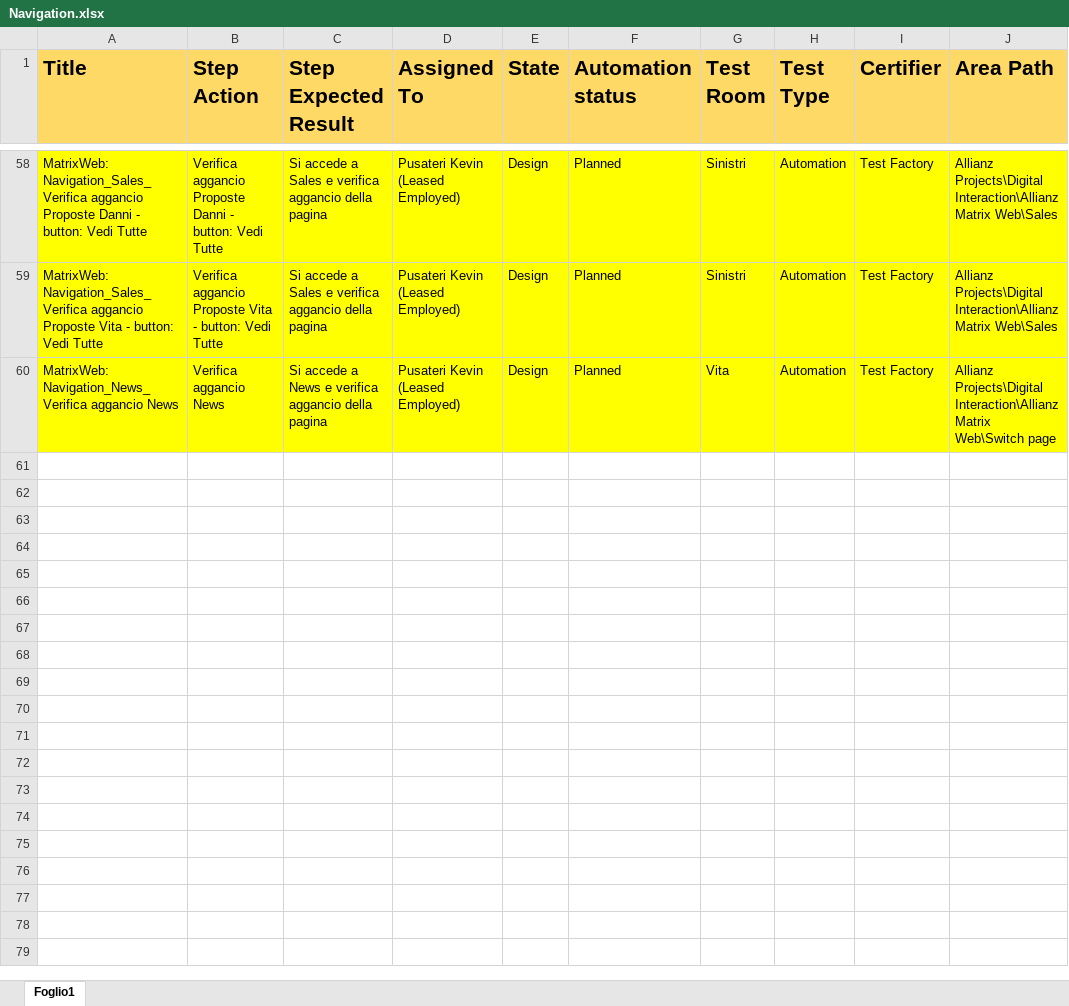
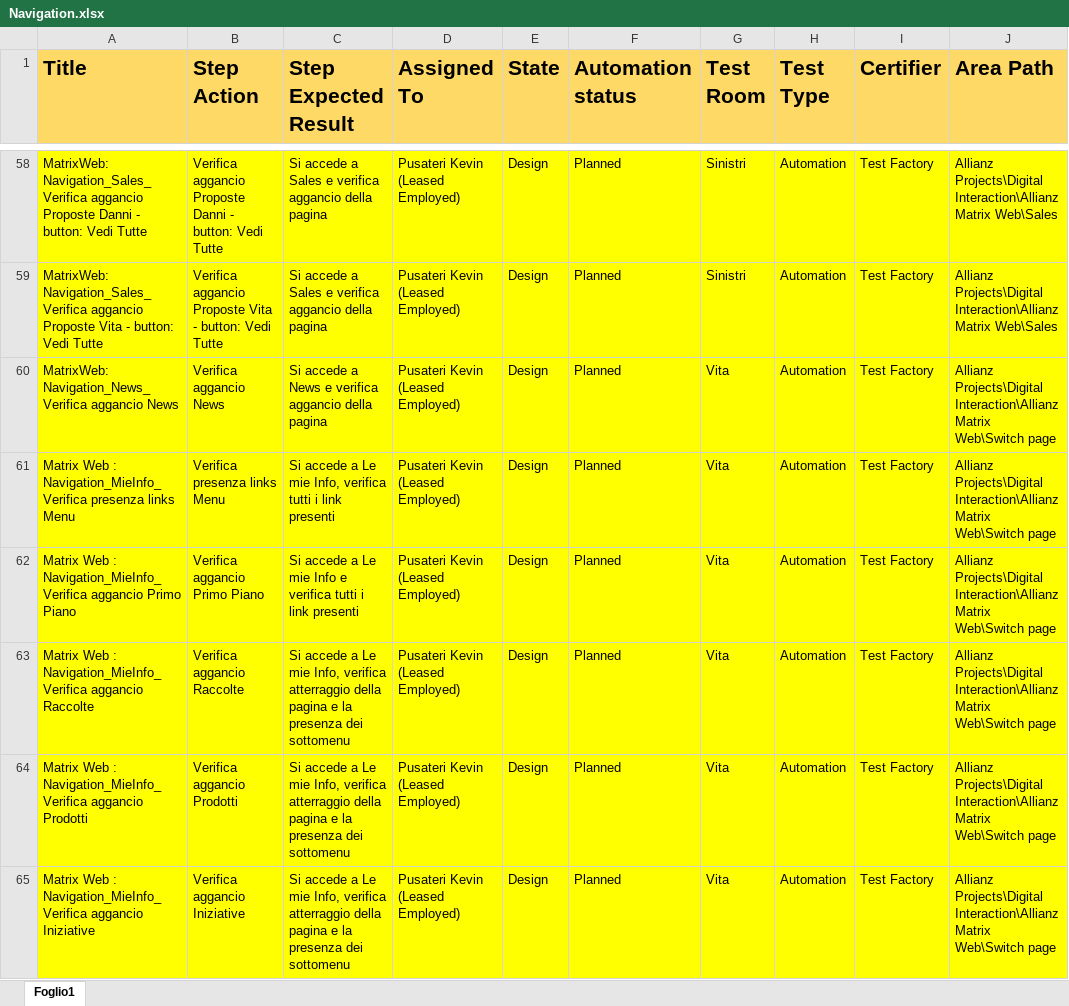
Before and after one commit to KevinPusateri/AZ, an Excel workbook: docs/tp/Navigation.xlsx, sheet Foglio1, drawn as a sheet; only a part is shown, gaps mark what is left out; values as stored, in another font and other column widths than the file's, no borders; the diff covers the shown part only; the diff names each change by its address in the sheet, - before the commit and + after, or states it on an @@ line.

Commit message:
Update excel

```diff
--- a/docs/tp/Navigation.xlsx (sheet Foglio1)
+++ b/docs/tp/Navigation.xlsx (sheet Foglio1)
+row 61: Matrix Web : Navigation_MieInfo_Verifica presenza links Menu | Verifica presenza links Menu | Si accede a Le mie Info, verifica tutti i link presenti | Pusateri Kevin (Leased Employed) | Design | Planned | Vita | Automation | Test Factory | Allianz Projects\Digital Interaction\Allianz Matrix Web\Switch page
+row 62: Matrix Web : Navigation_MieInfo_Verifica aggancio Primo Piano | Verifica aggancio Primo Piano | Si accede a Le mie Info e verifica tutti i link presenti | Pusateri Kevin (Leased Employed) | Design | Planned | Vita | Automation | Test Factory | Allianz Projects\Digital Interaction\Allianz Matrix Web\Switch page
+row 63: Matrix Web : Navigation_MieInfo_Verifica aggancio Raccolte | Verifica aggancio Raccolte | Si accede a Le mie Info, verifica atterraggio della pagina e la presenza dei sottomenu | Pusateri Kevin (Leased Employed) | Design | Planned | Vita | Automation | Test Factory | Allianz Projects\Digital Interaction\Allianz Matrix Web\Switch page
+row 64: Matrix Web : Navigation_MieInfo_Verifica aggancio Prodotti | Verifica aggancio Prodotti | Si accede a Le mie Info, verifica atterraggio della pagina e la presenza dei sottomenu | Pusateri Kevin (Leased Employed) | Design | Planned | Vita | Automation | Test Factory | Allianz Projects\Digital Interaction\Allianz Matrix Web\Switch page
+row 65: Matrix Web : Navigation_MieInfo_Verifica aggancio Iniziative | Verifica aggancio Iniziative | Si accede a Le mie Info, verifica atterraggio della pagina e la presenza dei sottomenu | Pusateri Kevin (Leased Employed) | Design | Planned | Vita | Automation | Test Factory | Allianz Projects\Digital Interaction\Allianz Matrix Web\Switch page
```
Also changed, not shown: 42 added rows, 1 removed row and 1 edited cell elsewhere in this sheet, docs/tp/BurgerMenu.xlsx.
